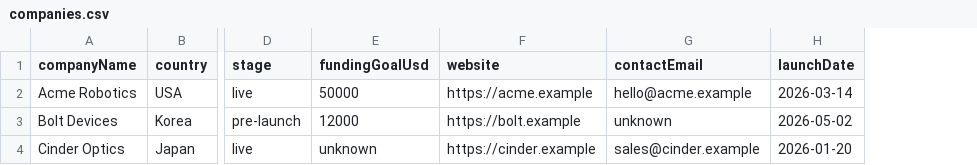
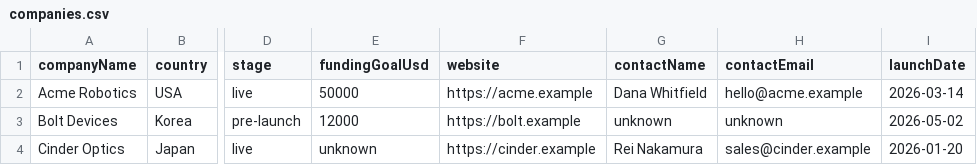
Before and after one commit to jaewoo-seong/MTIOS, a CSV file: docs/import-template/companies.csv, drawn as a sheet; only a part is shown, gaps mark what is left out; the diff names each change by its address in the sheet, - before the commit and + after, or states it on an @@ line.

```diff
--- a/docs/import-template/companies.csv
+++ b/docs/import-template/companies.csv
+column G (contactName), rows 2-4: Dana Whitfield | unknown | Rei Nakamura
```
Also changed, not shown: 2 other files.
